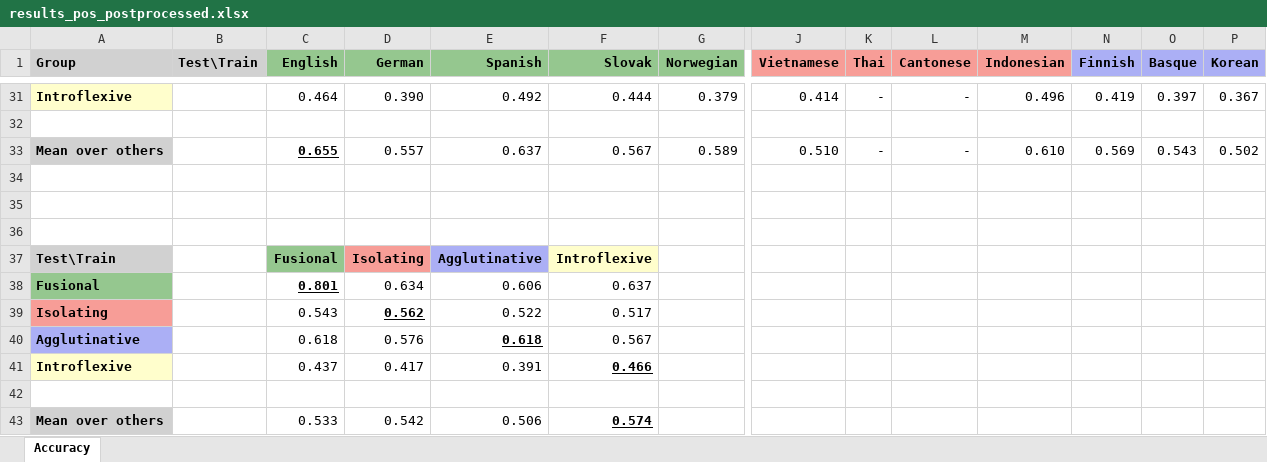
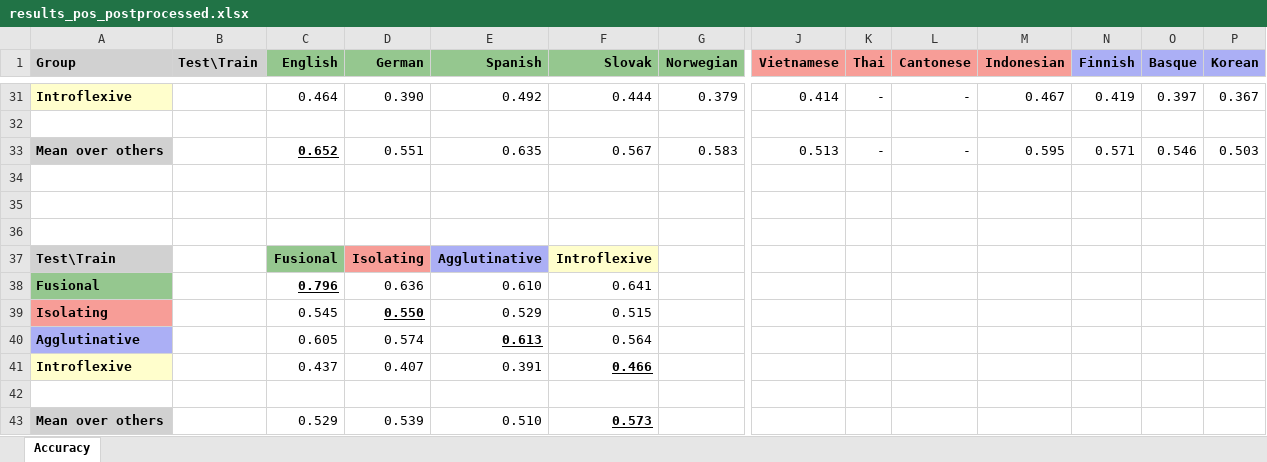
Before and after one commit to jerbarnes/typology_of_crosslingual, an Excel workbook: results/acl-en/mbert/results_pos_postprocessed.xlsx, sheet Accuracy, drawn as a sheet; only a part is shown, gaps mark what is left out; values as stored, in another font and other column widths than the file's, no borders; removed rows and columns are numbered as before the commit, all else as after; rows hold the shown columns only; the diff covers the shown part only; the diff names each change by its address in the sheet, - before the commit and + after, or states it on an @@ line.

```diff
--- a/results/acl-en/mbert/results_pos_postprocessed.xlsx (sheet Accuracy)
+++ b/results/acl-en/mbert/results_pos_postprocessed.xlsx (sheet Accuracy)
-M31 (Indonesian): 0.496
+M31 (Indonesian): 0.467
-row 33: Mean over others |  | 0.655 | 0.557 | 0.637 | 0.567 | 0.589 | 0.510 | - | - | 0.610 | 0.569 | 0.543 | 0.502
+row 33: Mean over others |  | 0.652 | 0.551 | 0.635 | 0.567 | 0.583 | 0.513 | - | - | 0.595 | 0.571 | 0.546 | 0.503
-row 38: Fusional |  | 0.801 | 0.634 | 0.606 | 0.637
-row 39: Isolating |  | 0.543 | 0.562 | 0.522 | 0.517
-row 40: Agglutinative |  | 0.618 | 0.576 | 0.618 | 0.567
+row 38: Fusional |  | 0.796 | 0.636 | 0.610 | 0.641
+row 39: Isolating |  | 0.545 | 0.550 | 0.529 | 0.515
+row 40: Agglutinative |  | 0.605 | 0.574 | 0.613 | 0.564
-D41 (German): 0.417
+D41 (German): 0.407
-row 43: Mean over others |  | 0.533 | 0.542 | 0.506 | 0.574
+row 43: Mean over others |  | 0.529 | 0.539 | 0.510 | 0.573
```
Also changed, not shown: 11 added rows, 11 removed rows and 13 edited cells elsewhere in this sheet, results/acl-en/baselines_pos.xlsx, results/acl-en/mbert/results_pos.xlsx, 2 other files.
